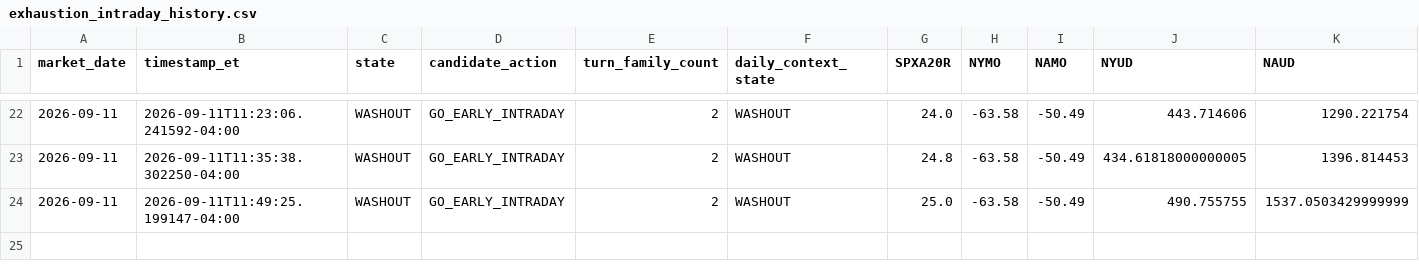
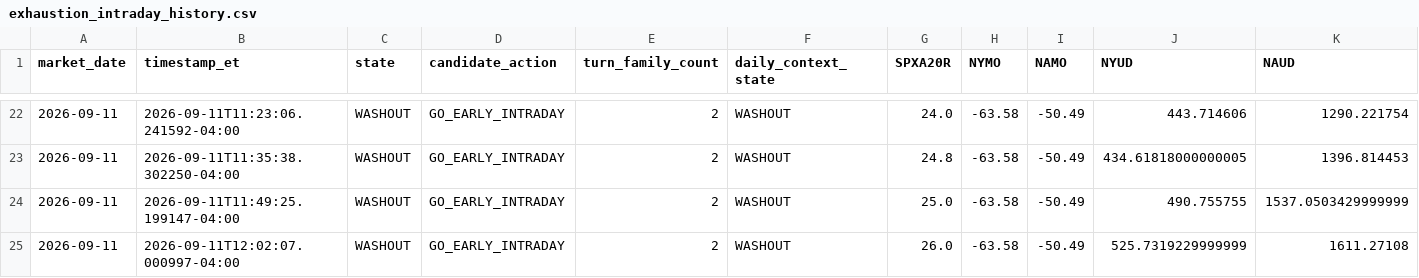
Before and after one commit to arjunthak0522/swing-intelligence, a CSV file: data/reentry/exhaustion_intraday_history.csv, drawn as a sheet; only a part is shown, gaps mark what is left out; rows hold the shown columns only; the diff names each change by its address in the sheet, - before the commit and + after, or states it on an @@ line.

```diff
--- a/data/reentry/exhaustion_intraday_history.csv
+++ b/data/reentry/exhaustion_intraday_history.csv
+row 25: 2026-09-11 | 2026-09-11T12:02:07.000997-04:00 | WASHOUT | GO_EARLY_INTRADAY | 2 | WASHOUT | 26.0 | -63.58 | -50.49 | 525.7319229999999 | 1611.27108
```
Also changed, not shown: data/reentry/skew_intraday_history.csv, data/reentry/unified_engine_history.csv, 2 other files.
